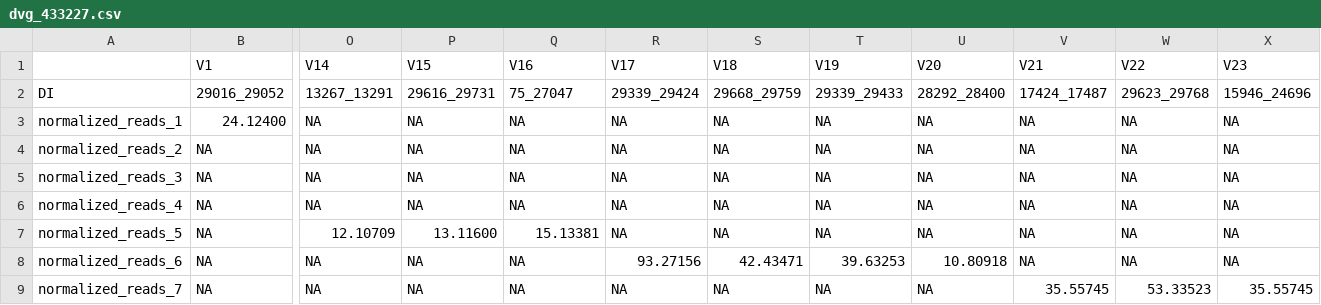
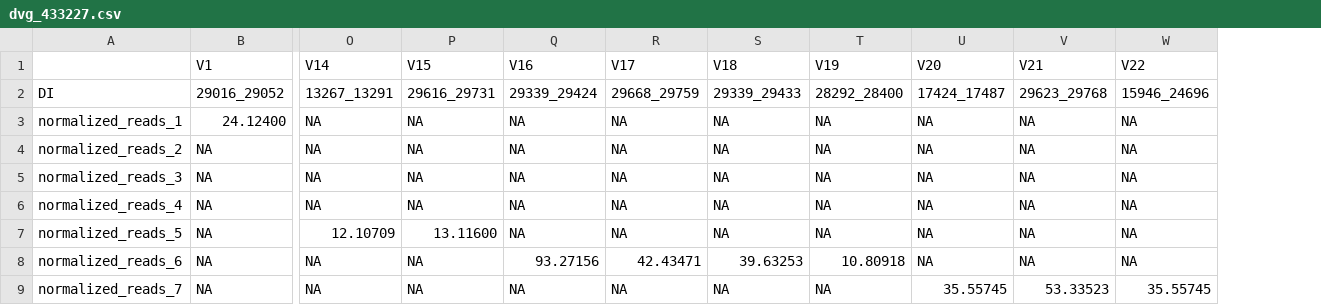
Before and after one commit to BROOKELAB/SARS-CoV-2-DVGs, a CSV file: dvg_tracking/dvg_433227.csv, drawn as a sheet; only a part is shown, gaps mark what is left out; the diff names each change by its address in the sheet, - before the commit and + after, or states it on an @@ line.

```diff
--- a/dvg_tracking/dvg_433227.csv
+++ b/dvg_tracking/dvg_433227.csv
-column X (V23), rows 2-9: 15946_24696 | NA | NA | NA | NA | NA | NA | 35.55745
-Q2 (V16): 75_27047
+Q2 (V16): 29339_29424
-R2 (V17): 29339_29424
+R2 (V17): 29668_29759
-S2 (V18): 29668_29759
+S2 (V18): 29339_29433
-T2 (V19): 29339_29433
+T2 (V19): 28292_28400
-U2 (V20): 28292_28400
+U2 (V20): 17424_17487
-V2 (V21): 17424_17487
+V2 (V21): 29623_29768
-W2 (V22): 29623_29768
+W2 (V22): 15946_24696
-Q7 (V16): 15.13381
+Q7 (V16): NA
-Q8 (V16): NA
+Q8 (V16): 93.27156
-R8 (V17): 93.27156
+R8 (V17): 42.43471
-S8 (V18): 42.43471
+S8 (V18): 39.63253
-T8 (V19): 39.63253
+T8 (V19): 10.80918
-U8 (V20): 10.80918
+U8 (V20): NA
-U9 (V20): NA
+U9 (V20): 35.55745
-V9 (V21): 35.55745
+V9 (V21): 53.33523
-W9 (V22): 53.33523
+W9 (V22): 35.55745
```
Also changed, not shown: dvg_tracking/dvg_432686.csv, dvg_tracking/dvg_445602.csv, 8 other files.
